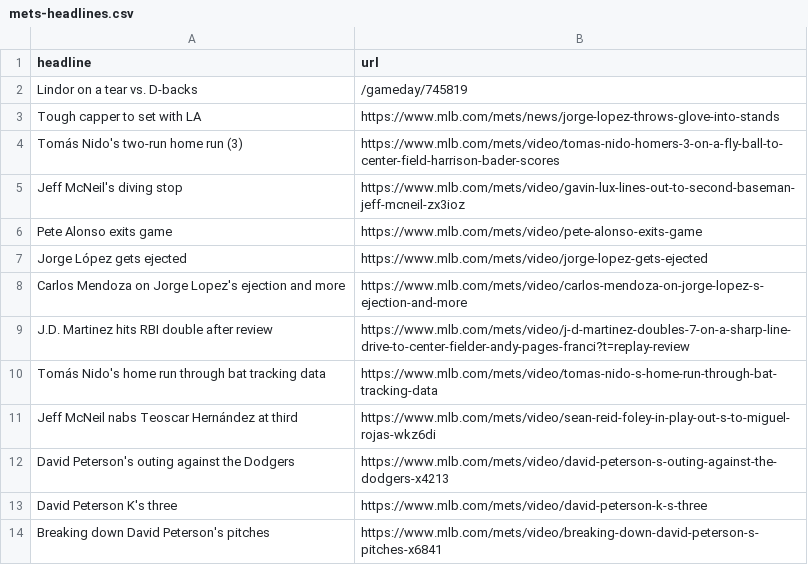
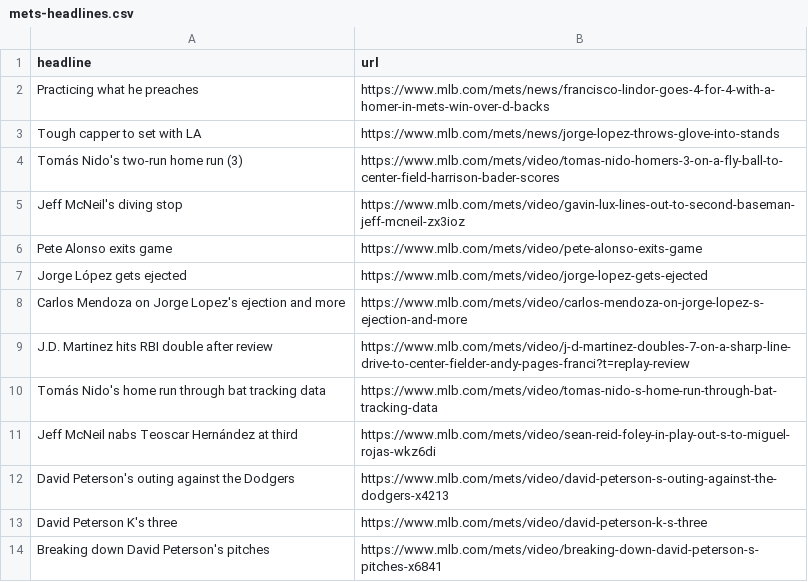
Before and after one commit to atd124/autoscraper-history-main, a CSV file: mets-headlines.csv, drawn as a sheet.

```diff
--- a/mets-headlines.csv
+++ b/mets-headlines.csv
@@ -1,3 +1,3 @@
 headline,url
-Lindor on a tear vs. D-backs,/gameday/745819
+Practicing what he preaches,https://www.mlb.com/mets/news/francisco-lindor-goes-4-for-4-with-a-homer-in-mets-win-over-d-backs
 Tough capper to set with LA,https://www.mlb.com/mets/news/jorge-lopez-throws-glove-into-stands
```
